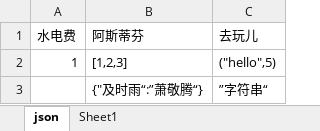
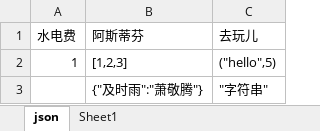
Before and after one commit to 957054199/python_test, an Excel workbook: python操作.xlsx, sheet json, drawn as a sheet; values as stored, in another font and other column widths than the file's, no borders; removed rows and columns are numbered as before the commit, all else as after; the diff names each change by its address in the sheet, - before the commit and + after, or states it on an @@ line.

Commit message:
python操作excel

```diff
--- a/python操作.xlsx (sheet json)
+++ b/python操作.xlsx (sheet json)
-row 3:  | {"及时雨“:”萧敬腾“} | ”字符串“
+row 3:  | {"及时雨":"萧敬腾"} | "字符串"
```
Also changed, not shown: 2 other files.
